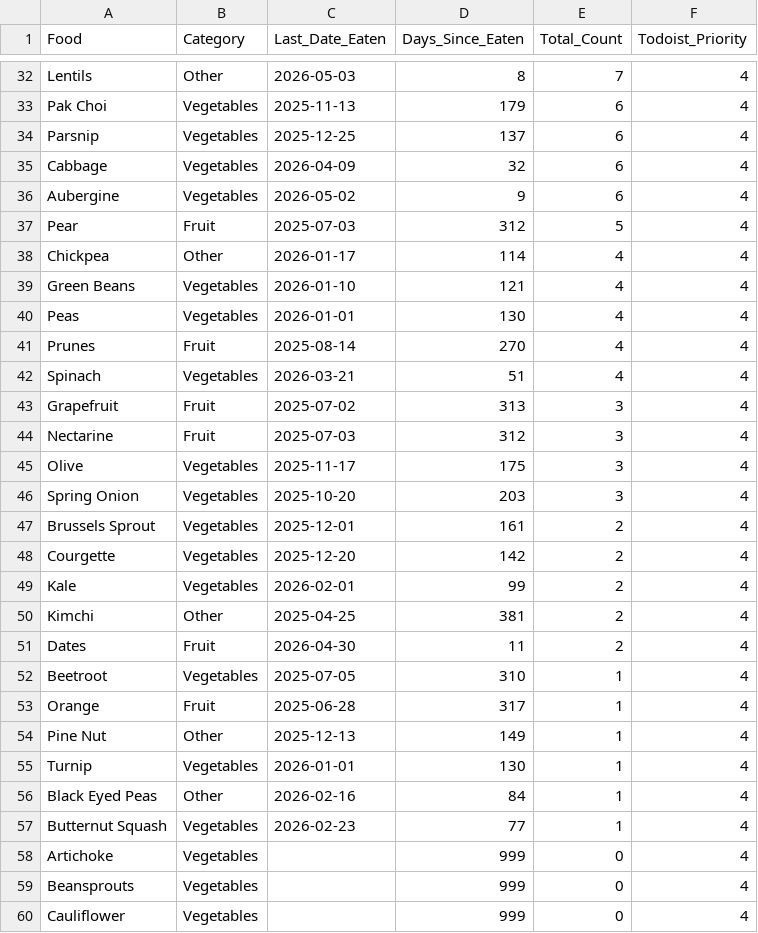
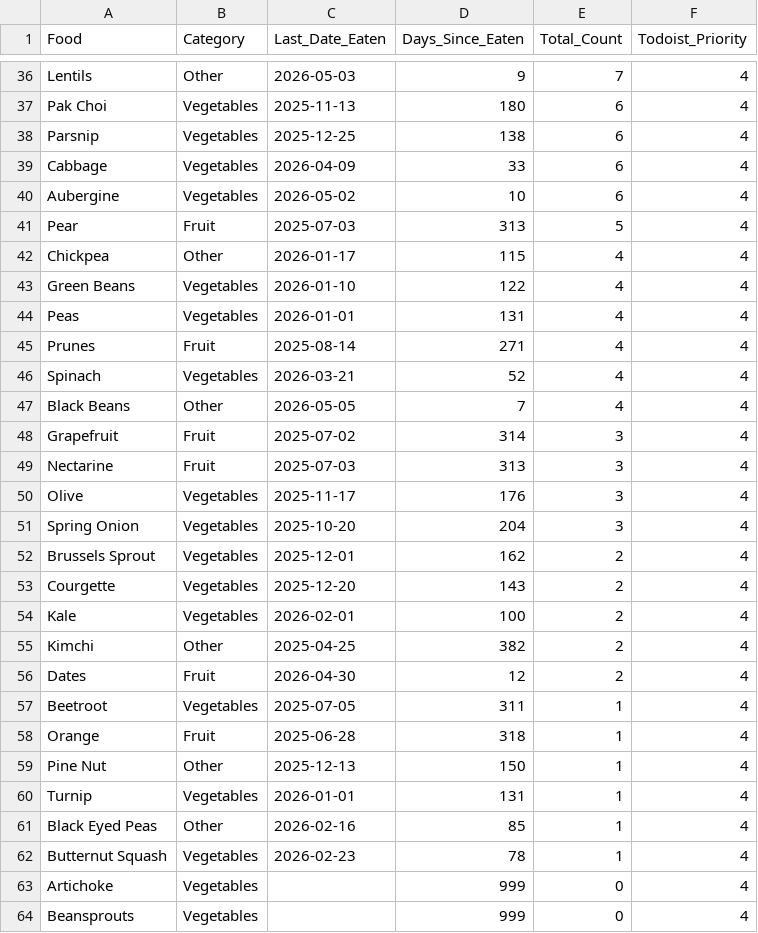
Before and after one commit to JevonDaffyd/python-food-tracker, a CSV file: food_reference.csv, drawn as a sheet; only a part is shown, gaps mark what is left out; the shorter side is filled out with more unchanged rows; addresses are those after the commit; the diff covers the shown part only; the diff names each change by its address in the sheet, - before the commit and + after, or states it on an @@ line.

```diff
--- a/food_reference.csv
+++ b/food_reference.csv
-D36 (Days_Since_Eaten): 8
+D36 (Days_Since_Eaten): 9
-D37 (Days_Since_Eaten): 179
+D37 (Days_Since_Eaten): 180
-D38 (Days_Since_Eaten): 137
+D38 (Days_Since_Eaten): 138
-D39 (Days_Since_Eaten): 32
+D39 (Days_Since_Eaten): 33
-D40 (Days_Since_Eaten): 9
+D40 (Days_Since_Eaten): 10
-D41 (Days_Since_Eaten): 312
+D41 (Days_Since_Eaten): 313
-D42 (Days_Since_Eaten): 114
+D42 (Days_Since_Eaten): 115
-D43 (Days_Since_Eaten): 121
+D43 (Days_Since_Eaten): 122
-D44 (Days_Since_Eaten): 130
+D44 (Days_Since_Eaten): 131
-D45 (Days_Since_Eaten): 270
+D45 (Days_Since_Eaten): 271
-D46 (Days_Since_Eaten): 51
+D46 (Days_Since_Eaten): 52
+row 47: Black Beans | Other | 2026-05-05 | 7 | 4 | 4
-D48 (Days_Since_Eaten): 313
+D48 (Days_Since_Eaten): 314
-D49 (Days_Since_Eaten): 312
+D49 (Days_Since_Eaten): 313
-D50 (Days_Since_Eaten): 175
+D50 (Days_Since_Eaten): 176
-D51 (Days_Since_Eaten): 203
+D51 (Days_Since_Eaten): 204
-D52 (Days_Since_Eaten): 161
+D52 (Days_Since_Eaten): 162
-D53 (Days_Since_Eaten): 142
+D53 (Days_Since_Eaten): 143
-D54 (Days_Since_Eaten): 99
+D54 (Days_Since_Eaten): 100
-D55 (Days_Since_Eaten): 381
+D55 (Days_Since_Eaten): 382
-D56 (Days_Since_Eaten): 11
+D56 (Days_Since_Eaten): 12
-D57 (Days_Since_Eaten): 310
+D57 (Days_Since_Eaten): 311
-D58 (Days_Since_Eaten): 317
+D58 (Days_Since_Eaten): 318
-D59 (Days_Since_Eaten): 149
+D59 (Days_Since_Eaten): 150
-D60 (Days_Since_Eaten): 130
+D60 (Days_Since_Eaten): 131
-D61 (Days_Since_Eaten): 84
+D61 (Days_Since_Eaten): 85
-D62 (Days_Since_Eaten): 77
+D62 (Days_Since_Eaten): 78
```
Also changed, not shown: 5 added rows, 6 removed rows and 39 edited cells elsewhere in this file.
